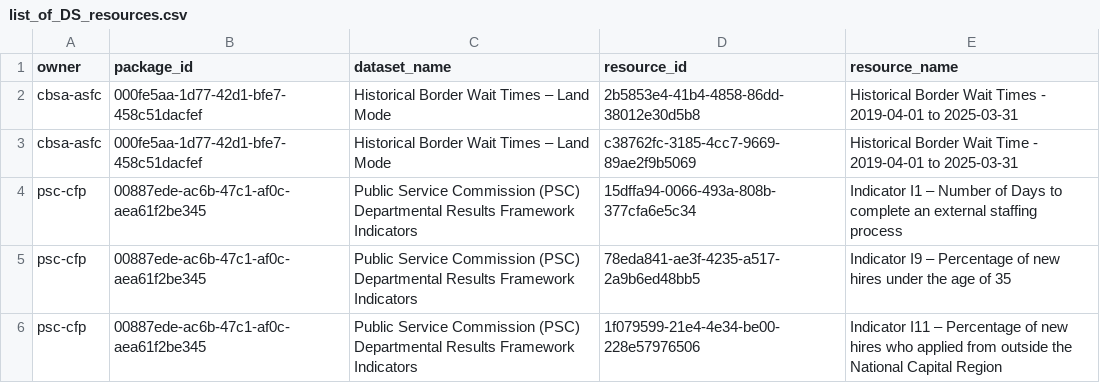
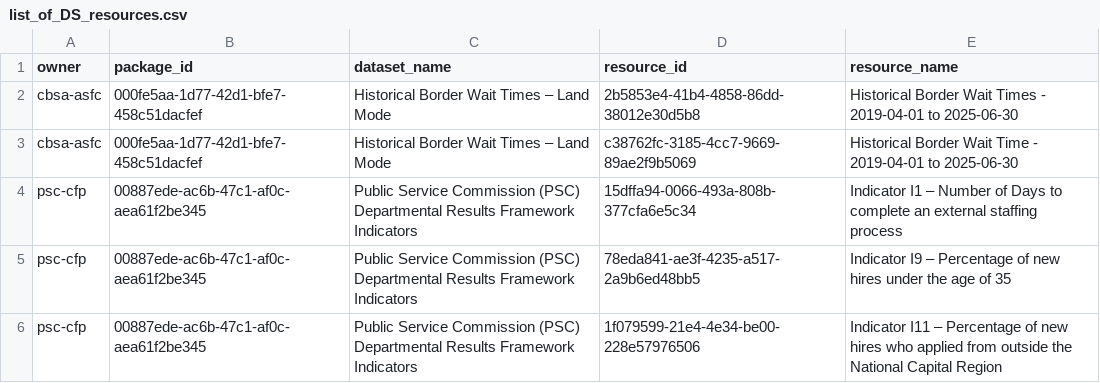
Before and after one commit to PatLittle/OpenGov_R_Scripts, a CSV file: list_of_DS_resources.csv, drawn as a sheet; only a part is shown.

```diff
--- a/list_of_DS_resources.csv
+++ b/list_of_DS_resources.csv
@@ -1,4 +1,4 @@
 "owner","package_id","dataset_name","resource_id","resource_name"
-"cbsa-asfc","000fe5aa-1d77-42d1-bfe7-458c51dacfef","Historical Border Wait Times – Land Mode","2b5853e4-41b4-4858-86dd-38012e30d5b8","Historical Border Wait Times - 2019-04-01 to 2025-03-31"
-"cbsa-asfc","000fe5aa-1d77-42d1-bfe7-458c51dacfef","Historical Border Wait Times – Land Mode","c38762fc-3185-4cc7-9669-89ae2f9b5069","Historical Border Wait Time - 2019-04-01 to 2025-03-31"
+"cbsa-asfc","000fe5aa-1d77-42d1-bfe7-458c51dacfef","Historical Border Wait Times – Land Mode","2b5853e4-41b4-4858-86dd-38012e30d5b8","Historical Border Wait Times - 2019-04-01 to 2025-06-30"
+"cbsa-asfc","000fe5aa-1d77-42d1-bfe7-458c51dacfef","Historical Border Wait Times – Land Mode","c38762fc-3185-4cc7-9669-89ae2f9b5069","Historical Border Wait Time - 2019-04-01 to 2025-06-30"
 "psc-cfp","00887ede-ac6b-47c1-af0c-aea61f2be345","Public Service Commission (PSC) Departmental Results Framework Indicators","15dffa94-0066-493a-808b-377cfa6e5c34","Indicator I1 – Number of Days to complete an external staffing process"
```
Also changed, not shown: DataStore_Numbers_Tracker.csv.
